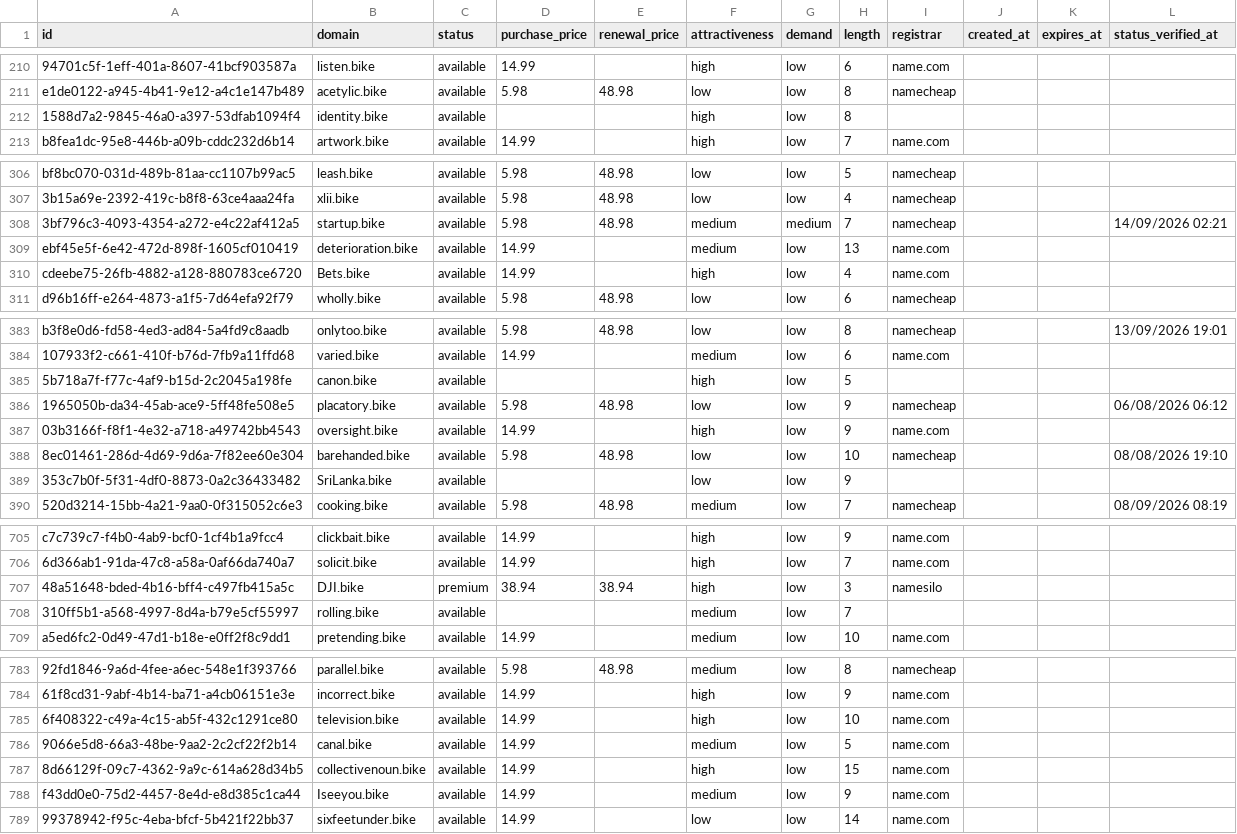
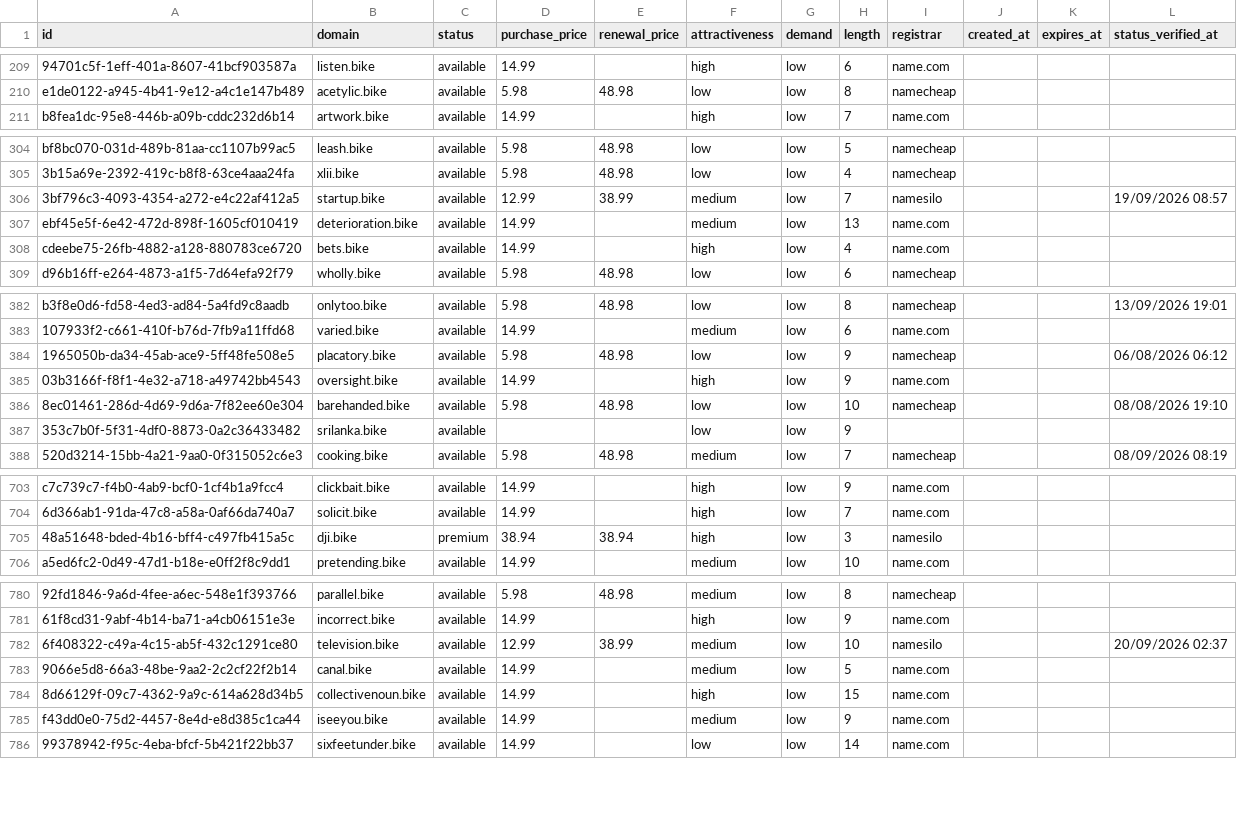
Before and after one commit to UniqueDomains/bike-oneword-domains, a CSV file: bike.csv, drawn as a sheet; only a part is shown, gaps mark what is left out; removed rows and columns are numbered as before the commit, all else as after; the diff covers the shown part only; the diff names each change by its address in the sheet, - before the commit and + after, or states it on an @@ line.

Commit message:
Domains update

```diff
--- a/bike.csv
+++ b/bike.csv
-row 212: 1588d7a2-9845-46a0-a397-53dfab1094f4 | identity.bike | available |  |  | high | low | 8
-D306 (purchase_price): 5.98
+D306 (purchase_price): 12.99
-E306 (renewal_price): 48.98
+E306 (renewal_price): 38.99
-G306 (demand): medium
+G306 (demand): low
-I306 (registrar): namecheap
+I306 (registrar): namesilo
-L306 (status_verified_at): 14/09/2026 02:21
+L306 (status_verified_at): 19/09/2026 08:57
-B308 (domain): Bets.bike
+B308 (domain): bets.bike
-row 385: 5b718a7f-f77c-4af9-b15d-2c2045a198fe | canon.bike | available |  |  | high | low | 5
-B387 (domain): SriLanka.bike
+B387 (domain): srilanka.bike
-B705 (domain): DJI.bike
+B705 (domain): dji.bike
-row 708: 310ff5b1-a568-4997-8d4a-b79e5cf55997 | rolling.bike | available |  |  | medium | low | 7
-D782 (purchase_price): 14.99
+D782 (purchase_price): 12.99
-E782 (renewal_price): (empty)
+E782 (renewal_price): 38.99
-F782 (attractiveness): high
+F782 (attractiveness): medium
-I782 (registrar): name.com
+I782 (registrar): namesilo
-L782 (status_verified_at): (empty)
+L782 (status_verified_at): 20/09/2026 02:37
-B785 (domain): Iseeyou.bike
+B785 (domain): iseeyou.bike
```
Also changed, not shown: 4 added rows, 1 removed row and 104 edited cells elsewhere in this file, 4 other files.
